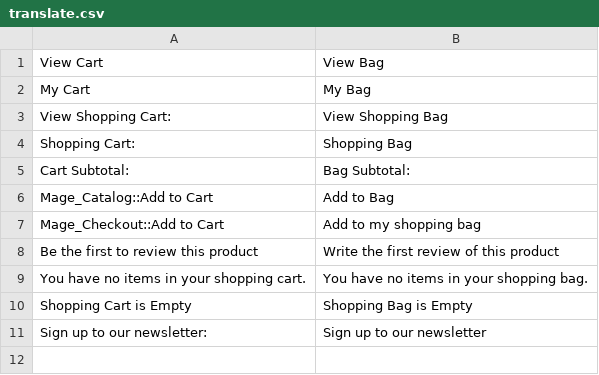
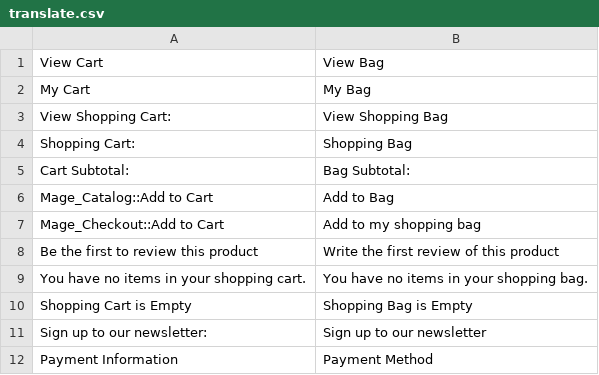
Before and after one commit to davidkinloch/savagerose, a CSV file: design/frontend/grain/savageandrose/locale/en_GB/translate.csv, drawn as a sheet; the diff names each change by its address in the sheet, - before the commit and + after, or states it on an @@ line.

Commit message:
chnaged payment information text

```diff
--- a/design/frontend/grain/savageandrose/locale/en_GB/translate.csv
+++ b/design/frontend/grain/savageandrose/locale/en_GB/translate.csv
+row 12: Payment Information | Payment Method
```
